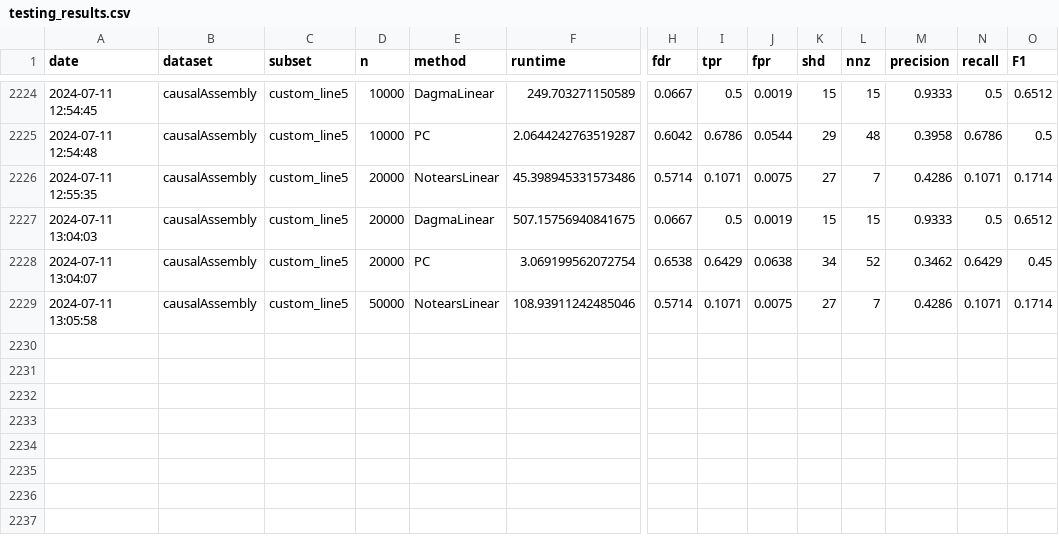
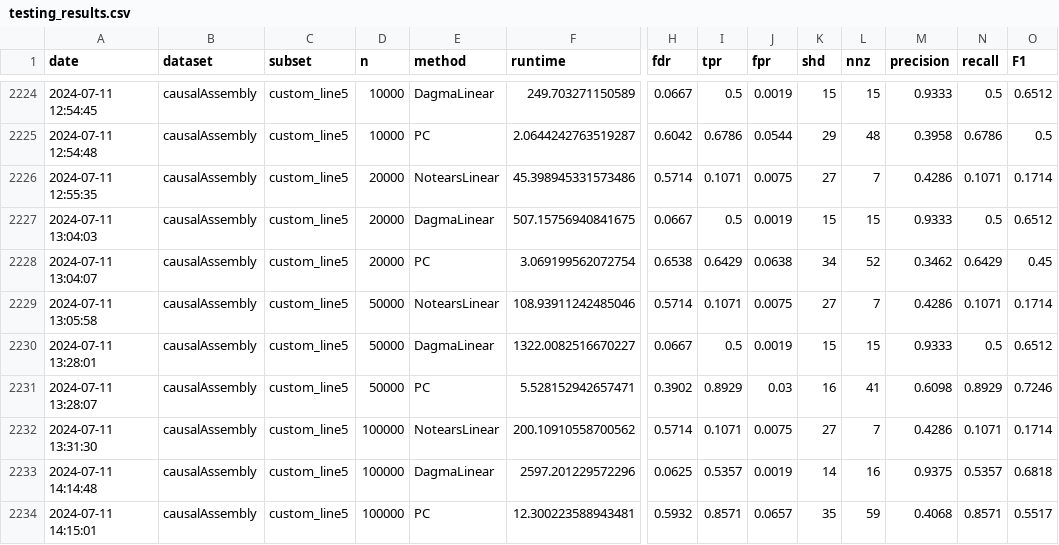
Before and after one commit to leoleoroe/gqw_paper, a CSV file: testing_results.csv, drawn as a sheet; only a part is shown, gaps mark what is left out; rows hold the shown columns only; the diff names each change by its address in the sheet, - before the commit and + after, or states it on an @@ line.

Commit message:
cutsom_line5 w 15 runs

```diff
--- a/testing_results.csv
+++ b/testing_results.csv
+row 2230: 2024-07-11 13:28:01 | causalAssembly | custom_line5 | 50000 | DagmaLinear | 1322.0082516670227 | 0.0667 | 0.5 | 0.0019 | 15 | 15 | 0.9333 | 0.5 | 0.6512
+row 2231: 2024-07-11 13:28:07 | causalAssembly | custom_line5 | 50000 | PC | 5.528152942657471 | 0.3902 | 0.8929 | 0.03 | 16 | 41 | 0.6098 | 0.8929 | 0.7246
+row 2232: 2024-07-11 13:31:30 | causalAssembly | custom_line5 | 100000 | NotearsLinear | 200.10910558700562 | 0.5714 | 0.1071 | 0.0075 | 27 | 7 | 0.4286 | 0.1071 | 0.1714
+row 2233: 2024-07-11 14:14:48 | causalAssembly | custom_line5 | 100000 | DagmaLinear | 2597.201229572296 | 0.0625 | 0.5357 | 0.0019 | 14 | 16 | 0.9375 | 0.5357 | 0.6818
+row 2234: 2024-07-11 14:15:01 | causalAssembly | custom_line5 | 100000 | PC | 12.300223588943481 | 0.5932 | 0.8571 | 0.0657 | 35 | 59 | 0.4068 | 0.8571 | 0.5517
```
